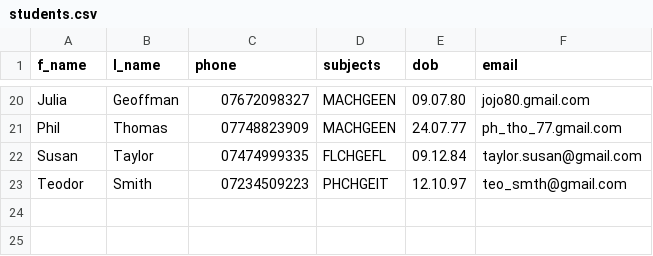
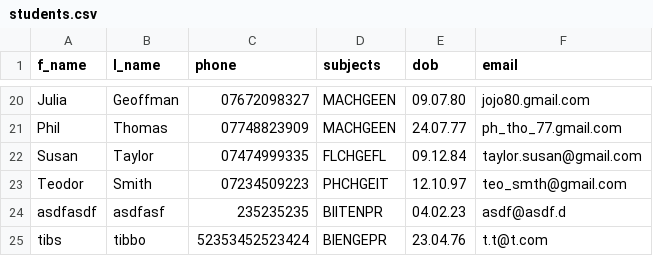
Before and after one commit to tschiboka/student_management_sys, a CSV file: students.csv, drawn as a sheet; only a part is shown, gaps mark what is left out.

Commit message:
create new students is complete

```diff
--- a/students.csv
+++ b/students.csv
@@ -23 +23,3 @@ Susan,Taylor,07474999335,FLCHGEFL,09.12.84,taylor.susan@gmail.com
 Teodor,Smith,07234509223,PHCHGEIT,12.10.97,teo_smth@gmail.com
+asdfasdf,asdfasf,235235235,BIITENPR,04.02.23,asdf@asdf.d
+tibs,tibbo,52353452523424,BIENGEPR,23.04.76,t.t@t.com
```
Also changed, not shown: 1 other file.
